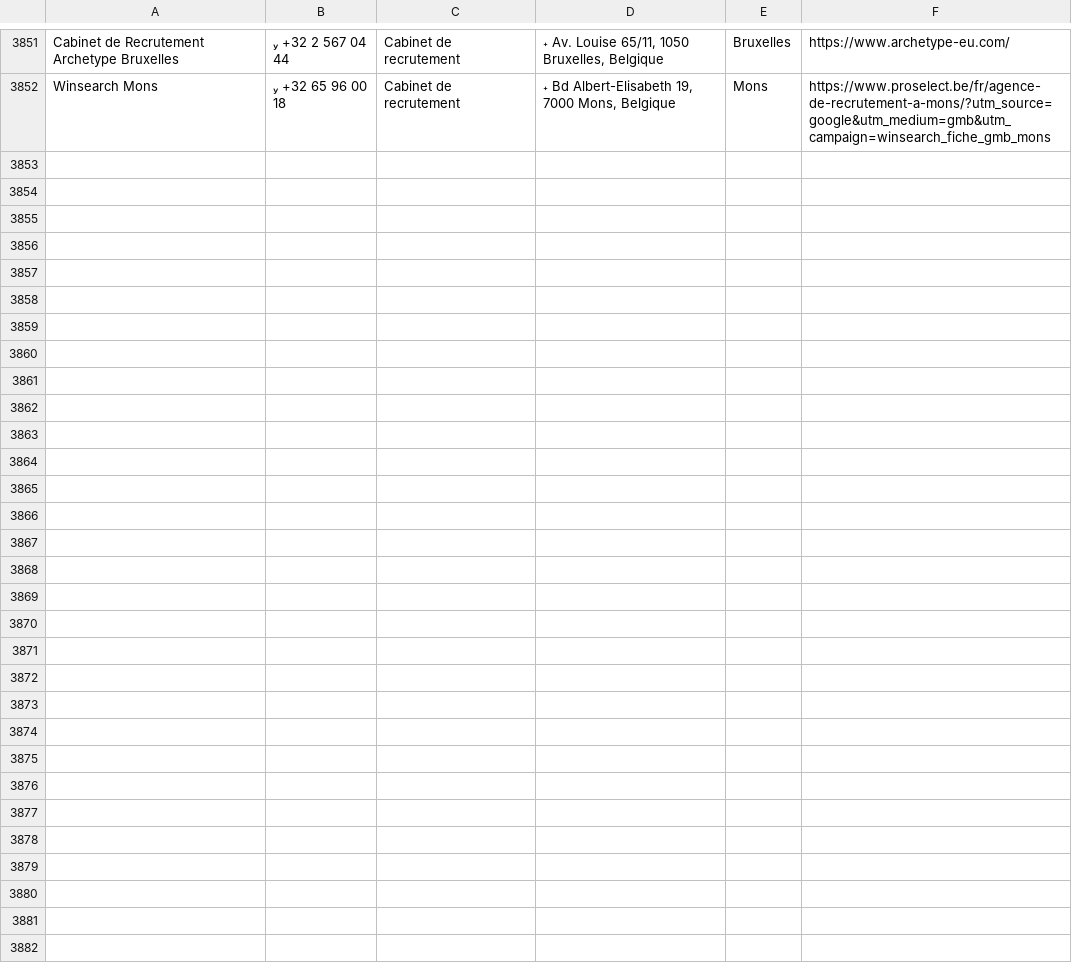
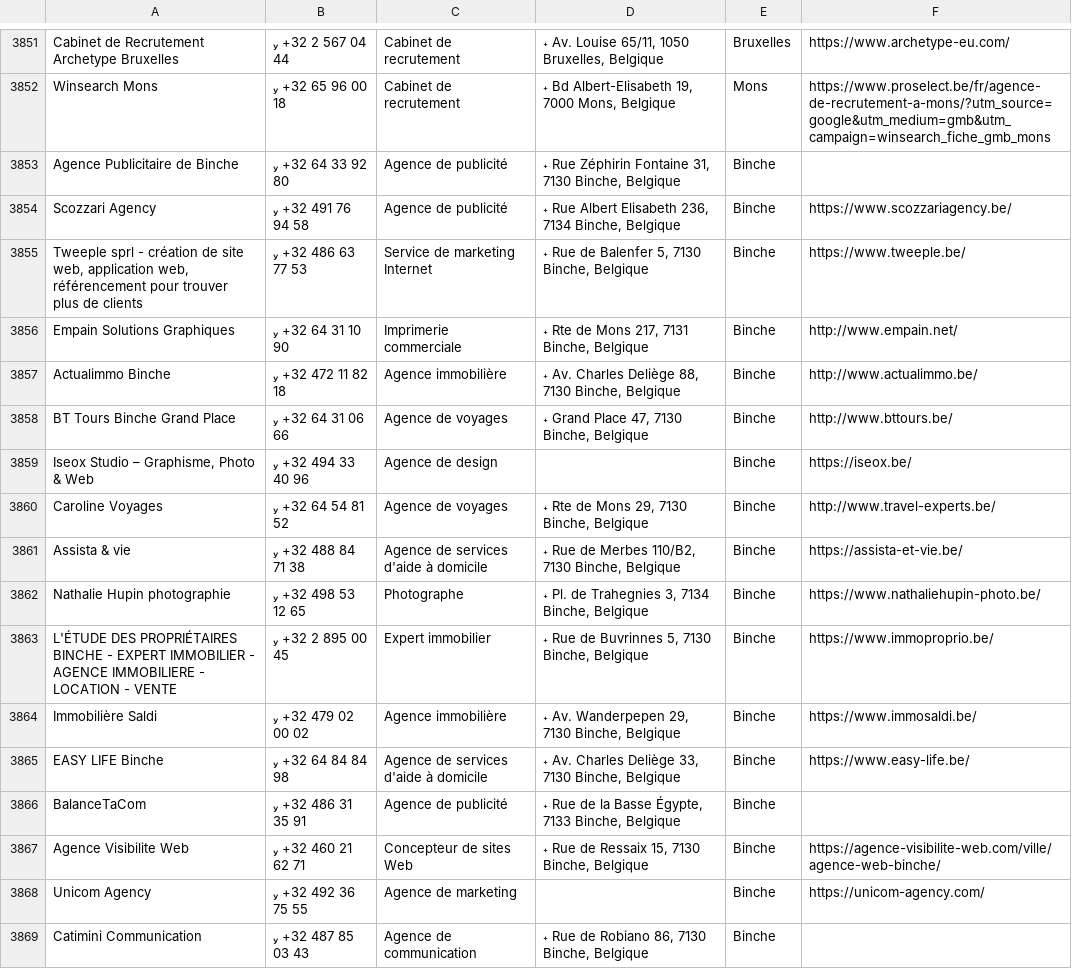
Before and after one commit to Nourtin/google-maps-scraper, a CSV file: output/resultats.csv, drawn as a sheet; only a part is shown, gaps mark what is left out.

```diff
--- a/output/resultats.csv
+++ b/output/resultats.csv
@@ -3852 +3852,18 @@ Cabinet de Recrutement Archetype Bruxelles, +32 2 567 04 44,Cabinet de recrut
 Winsearch Mons, +32 65 96 00 18,Cabinet de recrutement," Bd Albert-Elisabeth 19, 7000 Mons, Belgique",Mons,https://www.proselect.be/fr/agence-de-recrutement-a-mons/?utm_source=google&utm_medium=gmb&utm_campaign=winsearch_fiche_gmb_mons,
+Agence Publicitaire de Binche, +32 64 33 92 80,Agence de publicité," Rue Zéphirin Fontaine 31, 7130 Binche, Belgique",Binche,,
+Scozzari Agency, +32 491 76 94 58,Agence de publicité," Rue Albert Elisabeth 236, 7134 Binche, Belgique",Binche,https://www.scozzariagency.be/,
+"Tweeple sprl - création de site web, application web, référencement pour trouver plus de clients", +32 486 63 77 53,Service de marketing Internet," Rue de Balenfer 5, 7130 Binche, Belgique",Binche,https://www.tweeple.be/,
+Empain Solutions Graphiques, +32 64 31 10 90,Imprimerie commerciale," Rte de Mons 217, 7131 Binche, Belgique",Binche,http://www.empain.net/,
+Actualimmo Binche, +32 472 11 82 18,Agence immobilière," Av. Charles Deliège 88, 7130 Binche, Belgique",Binche,http://www.actualimmo.be/,
+BT Tours Binche Grand Place, +32 64 31 06 66,Agence de voyages," Grand Place 47, 7130 Binche, Belgique",Binche,http://www.bttours.be/,
+"Iseox Studio – Graphisme, Photo & Web", +32 494 33 40 96,Agence de design,,Binche,https://iseox.be/,
+Caroline Voyages, +32 64 54 81 52,Agence de voyages," Rte de Mons 29, 7130 Binche, Belgique",Binche,http://www.travel-experts.be/,
+Assista & vie, +32 488 84 71 38,Agence de services d'aide à domicile," Rue de Merbes 110/B2, 7130 Binche, Belgique",Binche,https://assista-et-vie.be/,
+Nathalie Hupin photographie, +32 498 53 12 65,Photographe," Pl. de Trahegnies 3, 7134 Binche, Belgique",Binche,https://www.nathaliehupin-photo.be/,
+L'ÉTUDE DES PROPRIÉTAIRES BINCHE - EXPERT IMMOBILIER - AGENCE IMMOBILIERE - LOCATION - VENTE, +32 2 895 00 45,Expert immobilier," Rue de Buvrinnes 5, 7130 Binche, Belgique",Binche,https://www.immoproprio.be/,
+Immobilière Saldi, +32 479 02 00 02,Agence immobilière," Av. Wanderpepen 29, 7130 Binche, Belgique",Binche,https://www.immosaldi.be/,
+EASY LIFE Binche, +32 64 84 84 98,Agence de services d'aide à domicile," Av. Charles Deliège 33, 7130 Binche, Belgique",Binche,https://www.easy-life.be/,
+BalanceTaCom, +32 486 31 35 91,Agence de publicité," Rue de la Basse Égypte, 7133 Binche, Belgique",Binche,,
+Agence Visibilite Web, +32 460 21 62 71,Concepteur de sites Web," Rue de Ressaix 15, 7130 Binche, Belgique",Binche,https://agence-visibilite-web.com/ville/agence-web-binche/,
+Unicom Agency, +32 492 36 75 55,Agence de marketing,,Binche,https://unicom-agency.com/,
+Catimini Communication, +32 487 85 03 43,Agence de communication," Rue de Robiano 86, 7130 Binche, Belgique",Binche,,
```
Also changed, not shown: 1 other file.
